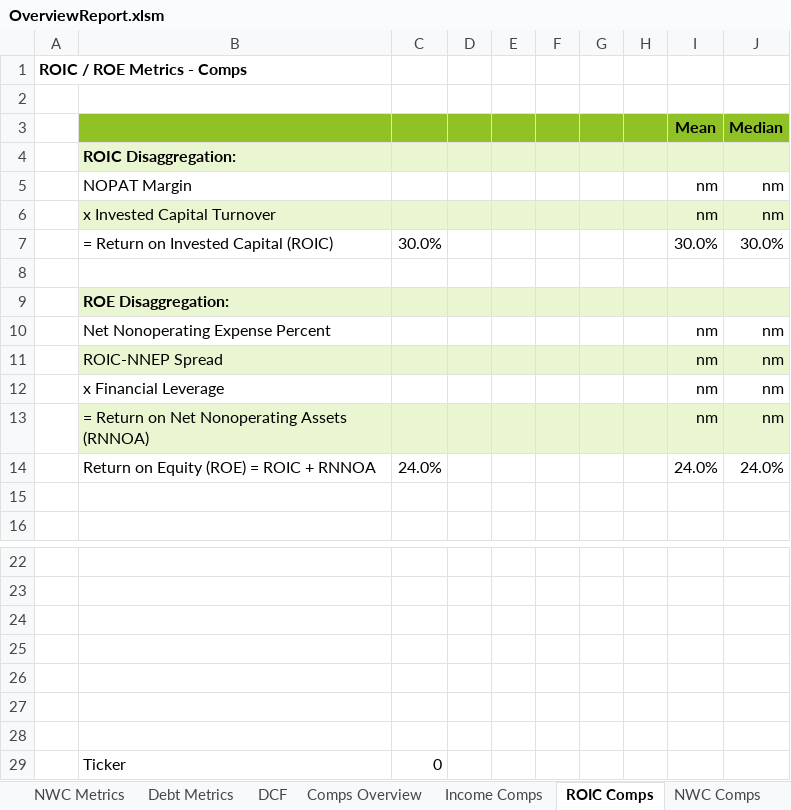
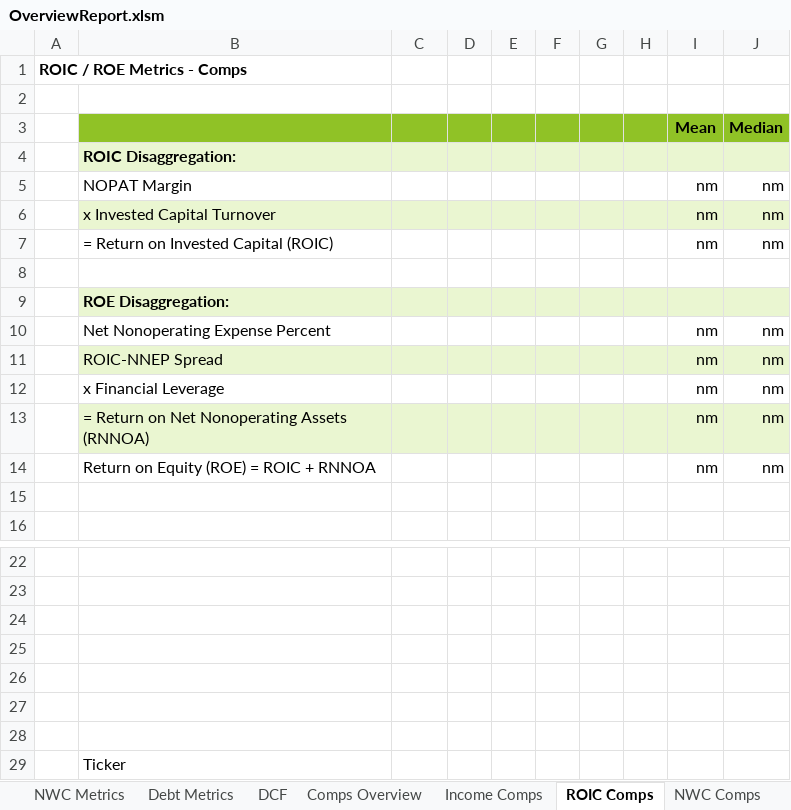
Before and after one commit to intrinio/intrinio-excel, an Excel workbook: templates/OverviewReport.xlsm, sheet ROIC Comps, drawn as a sheet; only a part is shown, gaps mark what is left out; values as stored, in another font and other column widths than the file's, no borders; charts and pictures and conditional formats not drawn; removed rows and columns are numbered as before the commit, all else as after; the diff names each change by its address in the sheet, - before the commit and + after, or states it on an @@ line.

```diff
--- a/templates/OverviewReport.xlsm (sheet ROIC Comps)
+++ b/templates/OverviewReport.xlsm (sheet ROIC Comps)
-row 7:  | = Return on Invested Capital (ROIC) | 30.0% |  |  |  |  |  | 30.0% | 30.0%
+row 7:  | = Return on Invested Capital (ROIC) |  |  |  |  |  |  | nm | nm
-row 14:  | Return on Equity (ROE) = ROIC + RNNOA | 24.0% |  |  |  |  |  | 24.0% | 24.0%
+row 14:  | Return on Equity (ROE) = ROIC + RNNOA |  |  |  |  |  |  | nm | nm
-C29: 0
+C29: (empty)
```
Also changed, not shown: sheet DCF, sheet Key Items, sheet Profile, sheet Control Panel, sheet NWC Comps, sheet Debt Comps, 1 more sheet, charts or pictures, templates/Financials/IntrinioFinancialData-Financials.xlsm, templates/Industrials/IntrinioComps.xlsm, 11 other files.
